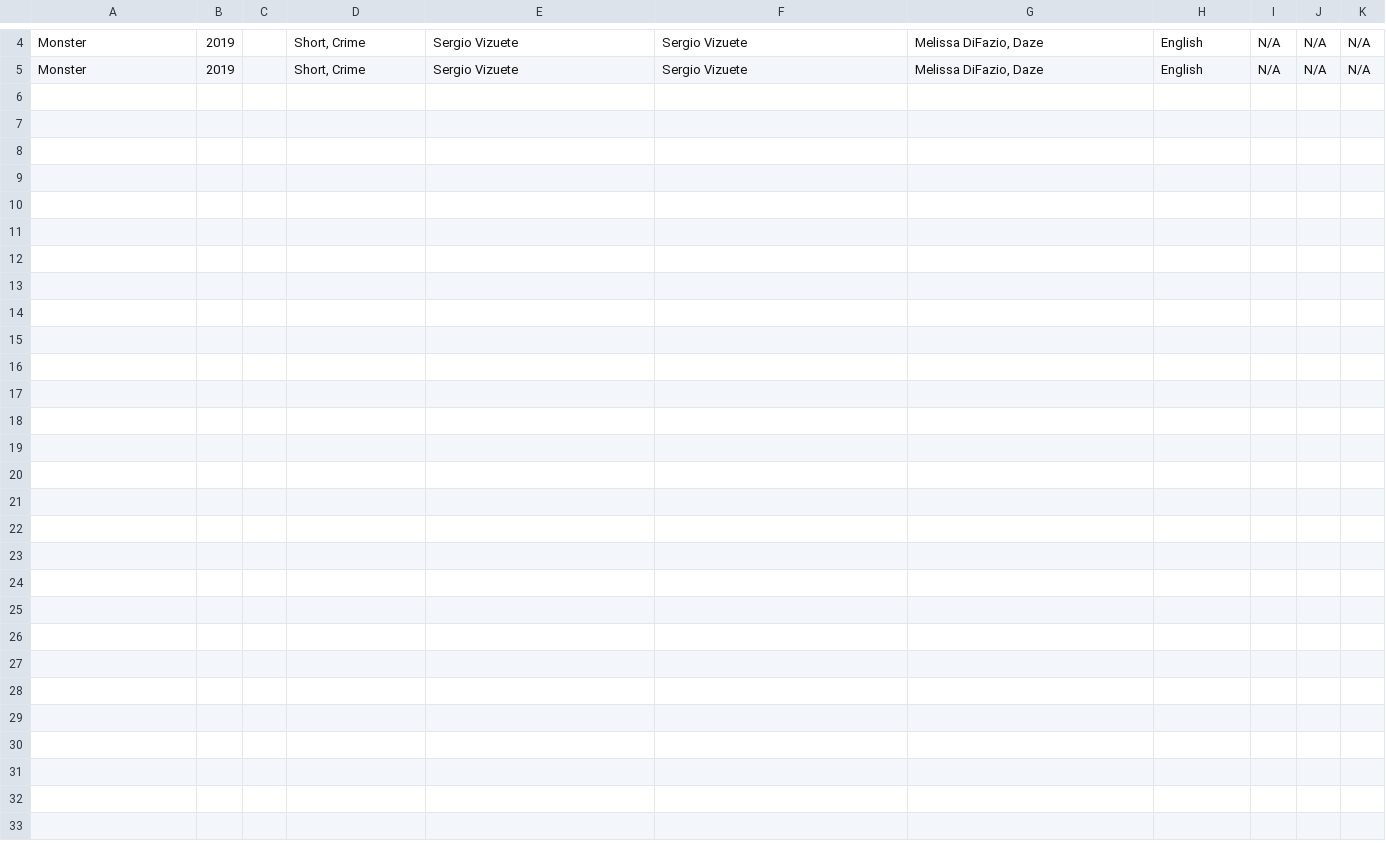
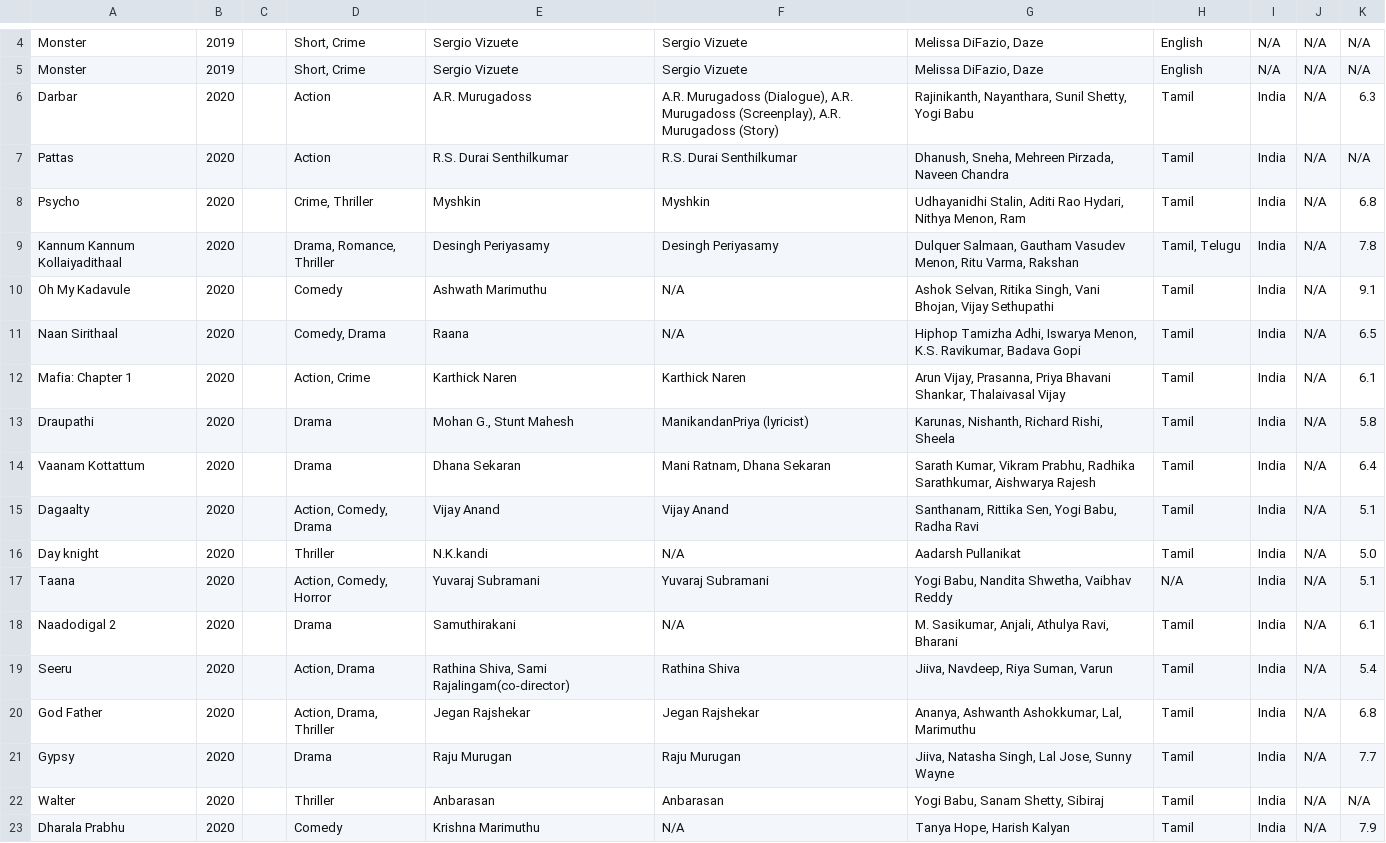
Before and after one commit to Team-Tomato/Movie_Recommendation_Backend, a CSV file: Data Collecter/result2.csv, drawn as a sheet; only a part is shown, gaps mark what is left out; the diff names each change by its address in the sheet, - before the commit and + after, or states it on an @@ line.

```diff
--- a/Data Collecter/result2.csv
+++ b/Data Collecter/result2.csv
+row 6: Darbar | 2020 |  | Action | A.R. Murugadoss | A.R. Murugadoss (Dialogue), A.R. Murugadoss (Screenplay), A.R. Murugadoss (Story) | Rajinikanth, Nayanthara, Sunil Shetty, Yogi Babu | Tamil | India | N/A | 6.3
+row 7: Pattas | 2020 |  | Action | R.S. Durai Senthilkumar | R.S. Durai Senthilkumar | Dhanush, Sneha, Mehreen Pirzada, Naveen Chandra | Tamil | India | N/A | N/A
+row 8: Psycho | 2020 |  | Crime, Thriller | Myshkin | Myshkin | Udhayanidhi Stalin, Aditi Rao Hydari, Nithya Menon, Ram | Tamil | India | N/A | 6.8
+row 9: Kannum Kannum Kollaiyadithaal | 2020 |  | Drama, Romance, Thriller | Desingh Periyasamy | Desingh Periyasamy | Dulquer Salmaan, Gautham Vasudev Menon, Ritu Varma, Rakshan | Tamil, Telugu | India | N/A | 7.8
+row 10: Oh My Kadavule | 2020 |  | Comedy | Ashwath Marimuthu | N/A | Ashok Selvan, Ritika Singh, Vani Bhojan, Vijay Sethupathi | Tamil | India | N/A | 9.1
+row 11: Naan Sirithaal | 2020 |  | Comedy, Drama | Raana | N/A | Hiphop Tamizha Adhi, Iswarya Menon, K.S. Ravikumar, Badava Gopi | Tamil | India | N/A | 6.5
+row 12: Mafia: Chapter 1 | 2020 |  | Action, Crime | Karthick Naren | Karthick Naren | Arun Vijay, Prasanna, Priya Bhavani Shankar, Thalaivasal Vijay | Tamil | India | N/A | 6.1
+row 13: Draupathi | 2020 |  | Drama | Mohan G., Stunt Mahesh | ManikandanPriya (lyricist) | Karunas, Nishanth, Richard Rishi, Sheela | Tamil | India | N/A | 5.8
+row 14: Vaanam Kottattum | 2020 |  | Drama | Dhana Sekaran | Mani Ratnam, Dhana Sekaran | Sarath Kumar, Vikram Prabhu, Radhika Sarathkumar, Aishwarya Rajesh | Tamil | India | N/A | 6.4
+row 15: Dagaalty | 2020 |  | Action, Comedy, Drama | Vijay Anand | Vijay Anand | Santhanam, Rittika Sen, Yogi Babu, Radha Ravi | Tamil | India | N/A | 5.1
+row 16: Day knight | 2020 |  | Thriller | N.K.kandi | N/A | Aadarsh Pullanikat | Tamil | India | N/A | 5.0
+row 17: Taana | 2020 |  | Action, Comedy, Horror | Yuvaraj Subramani | Yuvaraj Subramani | Yogi Babu, Nandita Shwetha, Vaibhav Reddy | N/A | India | N/A | 5.1
+row 18: Naadodigal 2 | 2020 |  | Drama | Samuthirakani | N/A | M. Sasikumar, Anjali, Athulya Ravi, Bharani | Tamil | India | N/A | 6.1
+row 19: Seeru | 2020 |  | Action, Drama | Rathina Shiva, Sami Rajalingam(co-director) | Rathina Shiva | Jiiva, Navdeep, Riya Suman, Varun | Tamil | India | N/A | 5.4
+row 20: God Father | 2020 |  | Action, Drama, Thriller | Jegan Rajshekar | Jegan Rajshekar | Ananya, Ashwanth Ashokkumar, Lal, Marimuthu | Tamil | India | N/A | 6.8
+row 21: Gypsy | 2020 |  | Drama | Raju Murugan | Raju Murugan | Jiiva, Natasha Singh, Lal Jose, Sunny Wayne | Tamil | India | N/A | 7.7
+row 22: Walter | 2020 |  | Thriller | Anbarasan | Anbarasan | Yogi Babu, Sanam Shetty, Sibiraj | Tamil | India | N/A | N/A
+row 23: Dharala Prabhu | 2020 |  | Comedy | Krishna Marimuthu | N/A | Tanya Hope, Harish Kalyan | Tamil | India | N/A | 7.9
```
Also changed, not shown: 2 other files.
